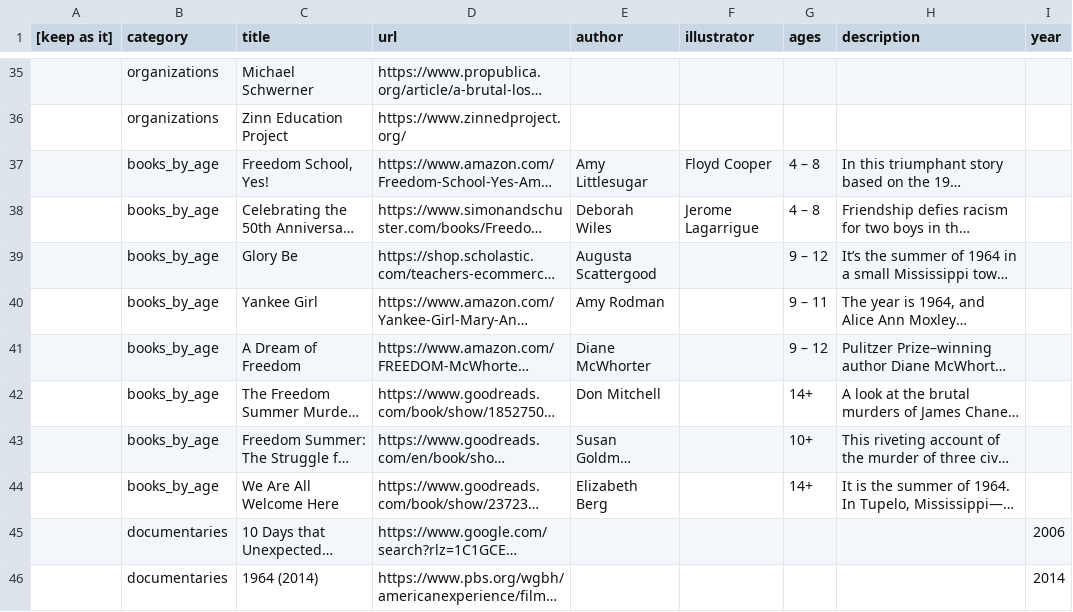
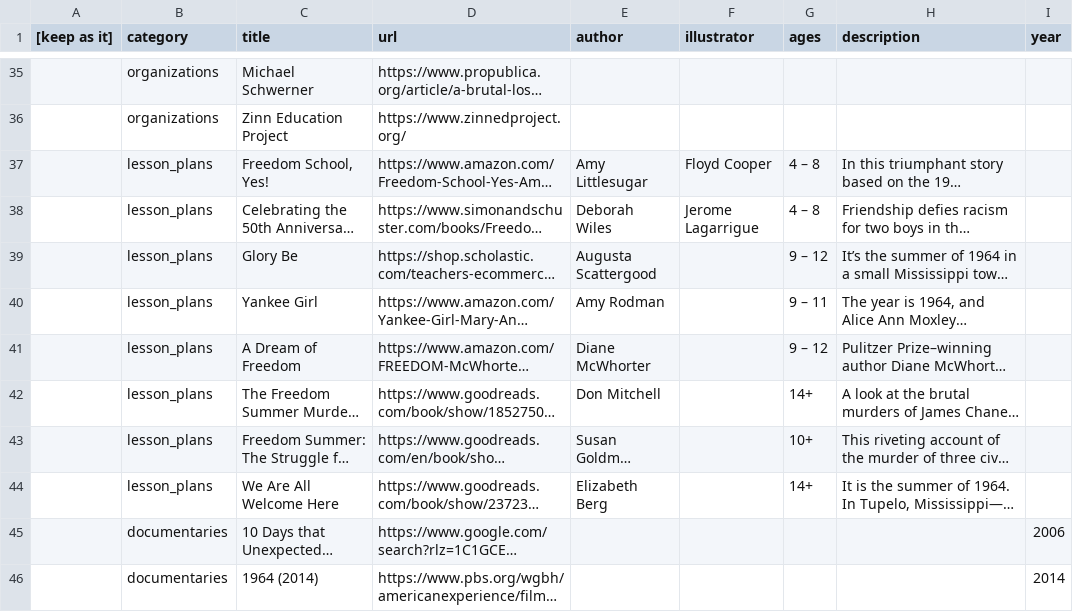
Before and after one commit to freedom-summer-exhibit/Freedom-Summer-Exhibit, a CSV file: _data/related_resources.csv, drawn as a sheet; only a part is shown, gaps mark what is left out; long unchanged cells end in …; the diff names each change by its address in the sheet, - before the commit and + after, or states it on an @@ line.

```diff
--- a/_data/related_resources.csv
+++ b/_data/related_resources.csv
-B37:B44 (category): books_by_age
+B37:B44 (category): lesson_plans
```
Also changed, not shown: _data/image_captions.csv, 47 other files.
